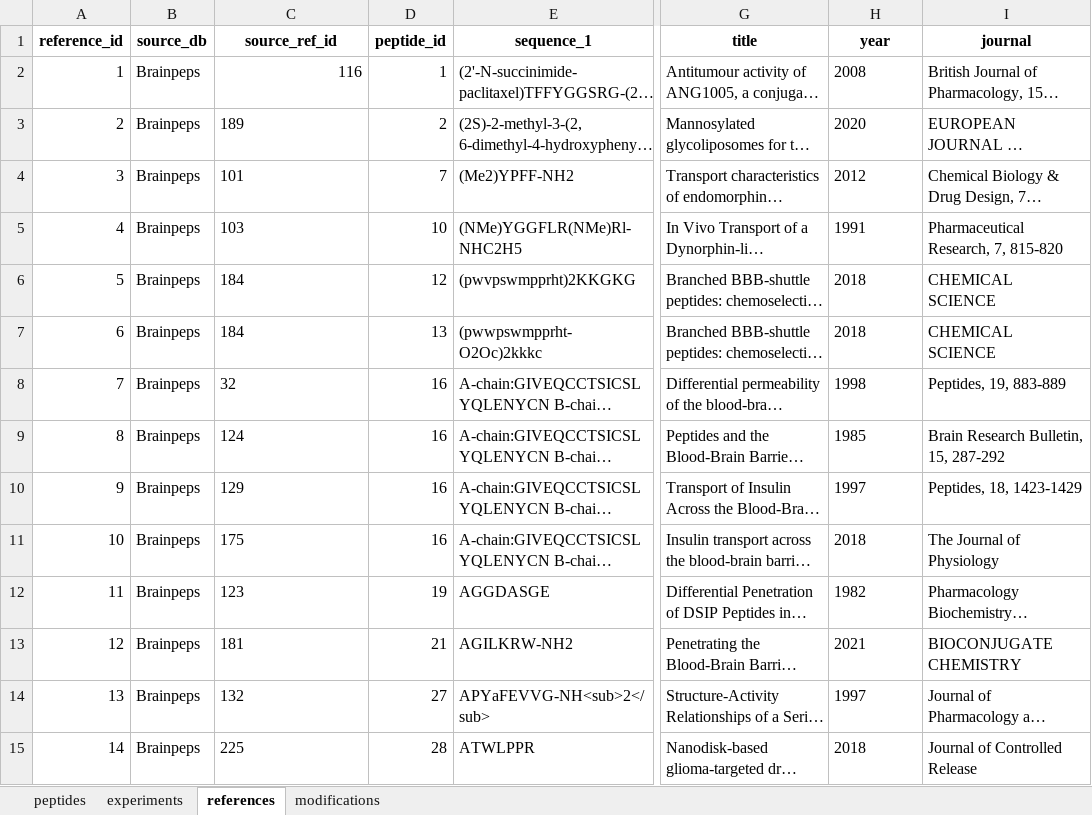
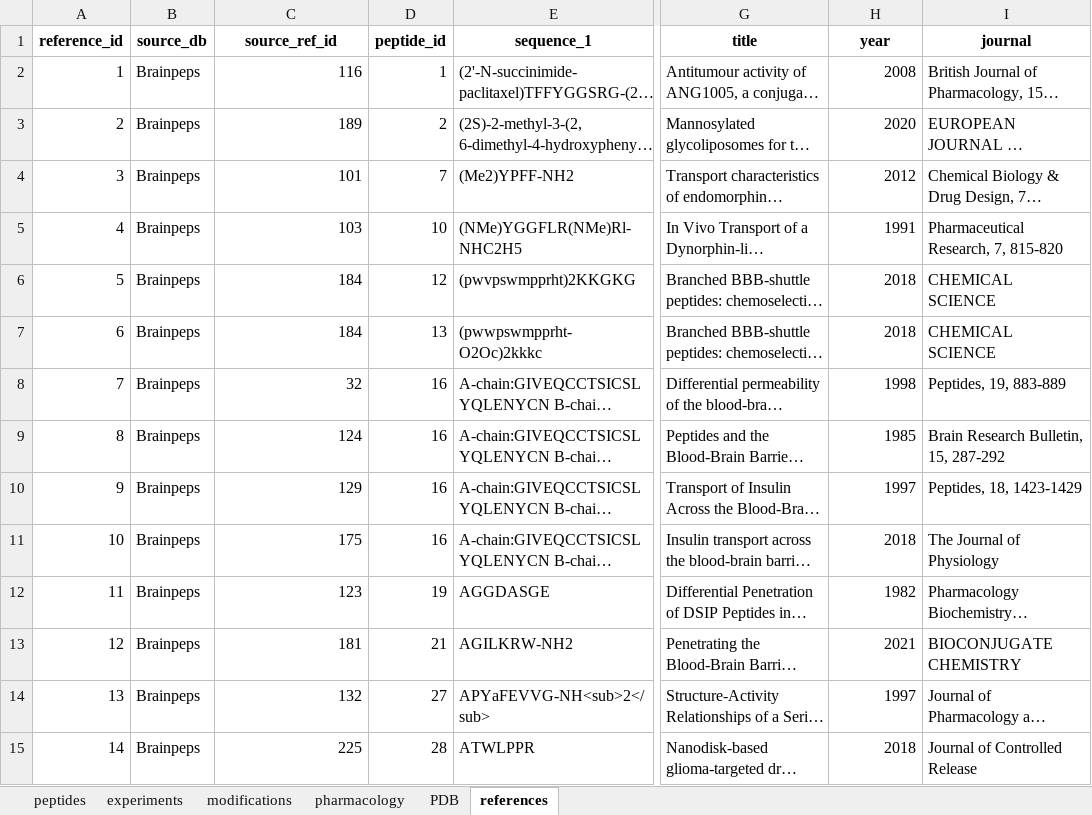
Before and after one commit to Smolin-Igo/BarrPeps, an Excel workbook: database.xlsx, sheet references, drawn as a sheet; only a part is shown, gaps mark what is left out; long unchanged cells end in …; values as stored, in another font and other column widths than the file's, no borders; the diff covers the shown part only; the diff names each change by its address in the sheet, - before the commit and + after, or states it on an @@ line.

```diff
--- a/database.xlsx (sheet references)
+++ b/database.xlsx (sheet references)
+sheet tab: pharmacology
+sheet tab: PDB
@@ sheet tab order changed: peptides | experiments | modifications | pharmacology | PDB | references @@
-H2:H15 alignment: left
+H2:H15 alignment: right
-C3:C15 alignment: left
+C3:C15 alignment: right
```
Also changed, not shown: 3 added rows and cell formats elsewhere in this sheet, sheet experiments, sheet peptides, sheet modifications.
